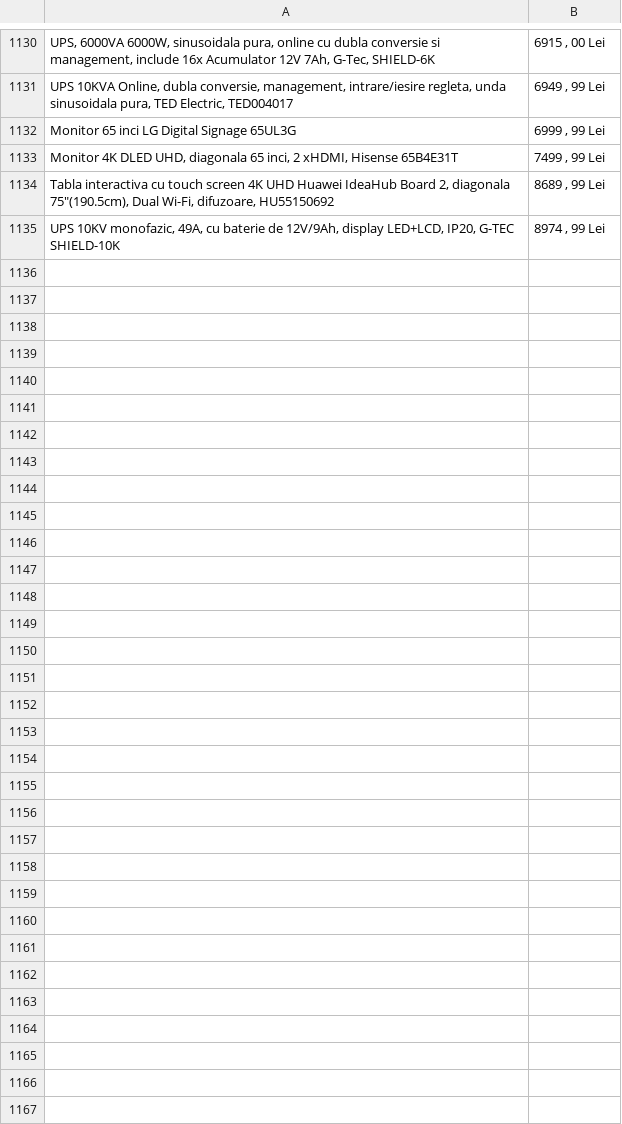
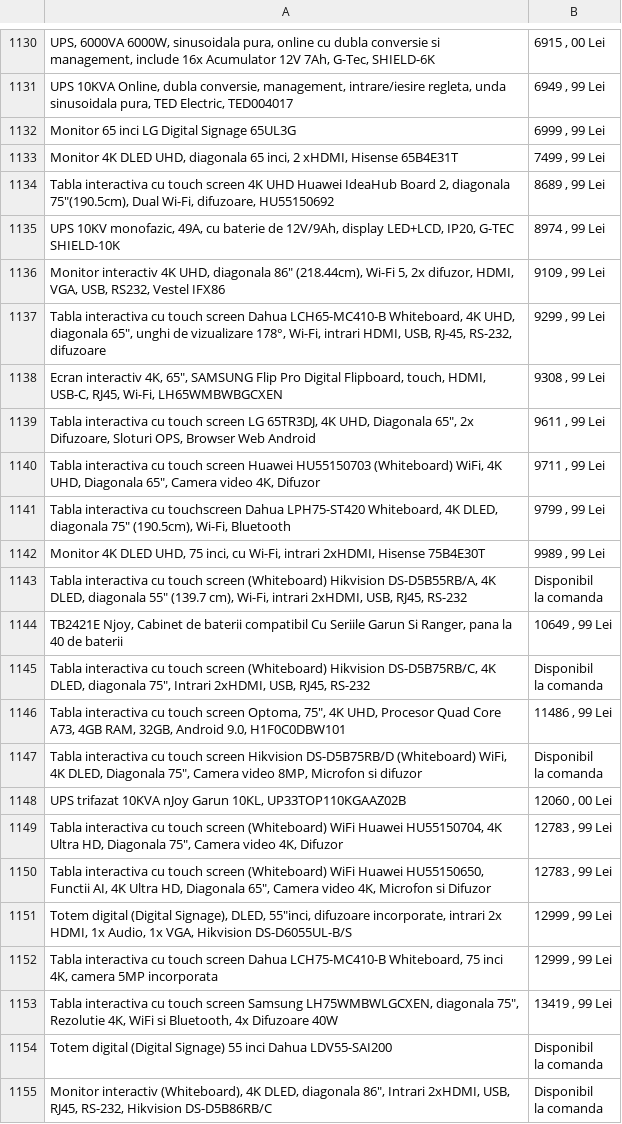
Before and after one commit to laasso/WebScrapper-A2T.ro, a CSV file: CSV/accesorii-supraveghere.csv, drawn as a sheet; only a part is shown, gaps mark what is left out; the diff covers the shown part only.

```diff
--- a/CSV/accesorii-supraveghere.csv
+++ b/CSV/accesorii-supraveghere.csv
@@ -1137 +1137,26 @@ Monitor 65 inci LG Digital Signage 65UL3G,"6999 , 99 Lei"
 "UPS 10KV monofazic, 49A, cu baterie de 12V/9Ah, display LED+LCD, IP20, G-TEC SHIELD-10K","8974 , 99 Lei"
+"Monitor interactiv 4K UHD, diagonala 86"" (218.44cm), Wi-Fi 5, 2x difuzor, HDMI, VGA, USB, RS232, Vestel IFX86","9109 , 99 Lei"
+"Tabla interactiva cu touch screen Dahua LCH65-MC410-B Whiteboard, 4K UHD, diagonala 65"", unghi de vizualizare 178°, Wi-Fi, intrari HDMI, USB, RJ-45, RS-232, difuzoare","9299 , 99 Lei"
+"Ecran interactiv 4K, 65"", SAMSUNG Flip Pro Digital Flipboard, touch, HDMI, USB-C, RJ45, Wi-Fi, LH65WMBWBGCXEN","9308 , 99 Lei"
+"Tabla interactiva cu touch screen LG 65TR3DJ, 4K UHD, Diagonala 65"", 2x Difuzoare, Sloturi OPS, Browser Web Android","9611 , 99 Lei"
+"Tabla interactiva cu touch screen Huawei HU55150703 (Whiteboard) WiFi, 4K UHD, Diagonala 65"", Camera video 4K, Difuzor","9711 , 99 Lei"
+"Tabla interactiva cu touchscreen Dahua LPH75-ST420 Whiteboard, 4K DLED, diagonala 75"" (190.5cm), Wi-Fi, Bluetooth","9799 , 99 Lei"
+"Monitor 4K DLED UHD, 75 inci, cu Wi-Fi, intrari 2xHDMI, Hisense 75B4E30T","9989 , 99 Lei"
+"Tabla interactiva cu touch screen (Whiteboard) Hikvision DS-D5B55RB/A, 4K DLED, diagonala 55"" (139.7 cm), Wi-Fi, intrari 2xHDMI, USB, RJ45, RS-232","Disponibil
+la comanda"
+"TB2421E Njoy, Cabinet de baterii compatibil Cu Seriile Garun Si Ranger, pana la 40 de baterii","10649 , 99 Lei"
+"Tabla interactiva cu touch screen (Whiteboard) Hikvision DS-D5B75RB/C, 4K DLED, diagonala 75"", Intrari 2xHDMI, USB, RJ45, RS-232","Disponibil
+la comanda"
+"Tabla interactiva cu touch screen Optoma, 75"", 4K UHD, Procesor Quad Core A73, 4GB RAM, 32GB, Android 9.0, H1F0C0DBW101","11486 , 99 Lei"
+"Tabla interactiva cu touch screen Hikvision DS-D5B75RB/D (Whiteboard) WiFi, 4K DLED, Diagonala 75"", Camera video 8MP, Microfon si difuzor","Disponibil
+la comanda"
+"UPS trifazat 10KVA nJoy Garun 10KL, UP33TOP110KGAAZ02B","12060 , 00 Lei"
+"Tabla interactiva cu touch screen (Whiteboard) WiFi Huawei HU55150704, 4K Ultra HD, Diagonala 75"", Camera video 4K, Difuzor","12783 , 99 Lei"
+"Tabla interactiva cu touch screen (Whiteboard) WiFi Huawei HU55150650, Functii AI, 4K Ultra HD, Diagonala 65"", Camera video 4K, Microfon si Difuzor","12783 , 99 Lei"
+"Totem digital (Digital Signage), DLED, 55""inci, difuzoare incorporate, intrari 2x HDMI, 1x Audio, 1x VGA, Hikvision DS-D6055UL-B/S","12999 , 99 Lei"
+"Tabla interactiva cu touch screen Dahua LCH75-MC410-B Whiteboard, 75 inci 4K, camera 5MP incorporata","12999 , 99 Lei"
+"Tabla interactiva cu touch screen Samsung LH75WMBWLGCXEN, diagonala 75"", Rezolutie 4K, WiFi si Bluetooth, 4x Difuzoare 40W","13419 , 99 Lei"
+Totem digital (Digital Signage) 55 inci Dahua LDV55-SAI200,"Disponibil
+la comanda"
+"Monitor interactiv (Whiteboard), 4K DLED, diagonala 86"", Intrari 2xHDMI, USB, RJ45, RS-232, Hikvision DS-D5B86RB/C","Disponibil
+la comanda"
```
Also changed, not shown: 21 added rows, 2 removed rows and 7 moved rows elsewhere in this file, CSV/automatizari-porti.csv, CSV/casa-inteligenta.csv, 5 other files.
